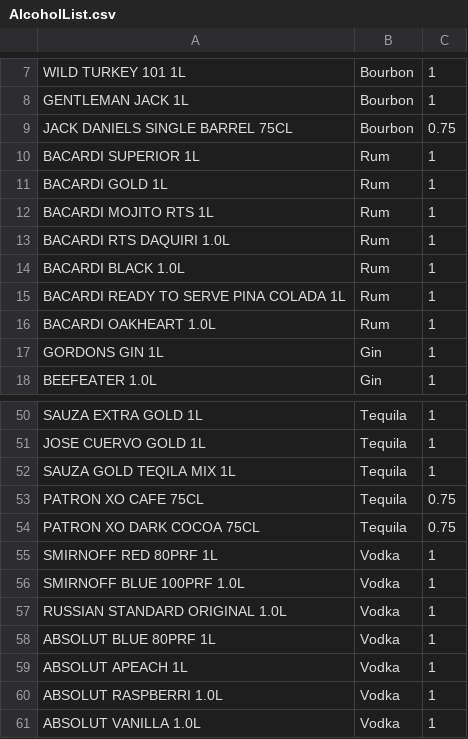
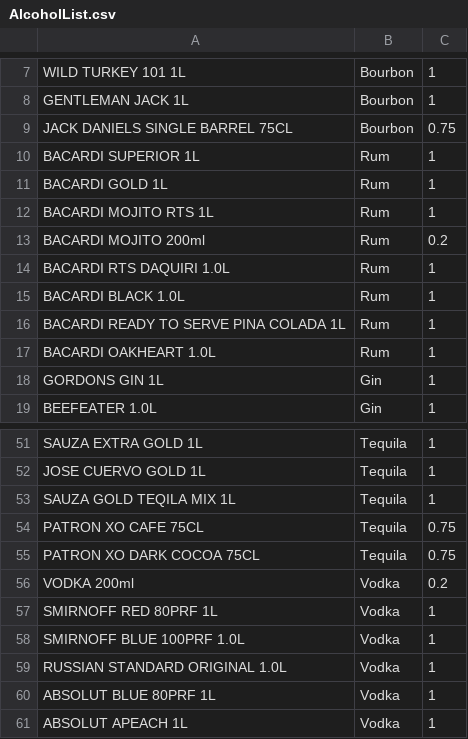
Before and after one commit to keang/brewnus, a CSV file: db/AlcoholList.csv, drawn as a sheet; only a part is shown, gaps mark what is left out; the shorter side is filled out with more unchanged rows.

Commit message:
changed graph to liters and added 2 items to list

```diff
--- a/db/AlcoholList.csv
+++ b/db/AlcoholList.csv
@@ -12,2 +12,3 @@ BACARDI GOLD 1L,Rum,1
 BACARDI MOJITO RTS 1L,Rum,1
+BACARDI MOJITO 200ml,Rum,0.2
 BACARDI RTS DAQUIRI 1.0L,Rum,1
@@ -54,2 +55,3 @@ PATRON XO CAFE 75CL,Tequila,0.75
 PATRON XO DARK COCOA 75CL,Tequila,0.75
+VODKA 200ml,Vodka,0.2
 SMIRNOFF RED 80PRF 1L,Vodka,1
```
Also changed, not shown: 1 other file.
